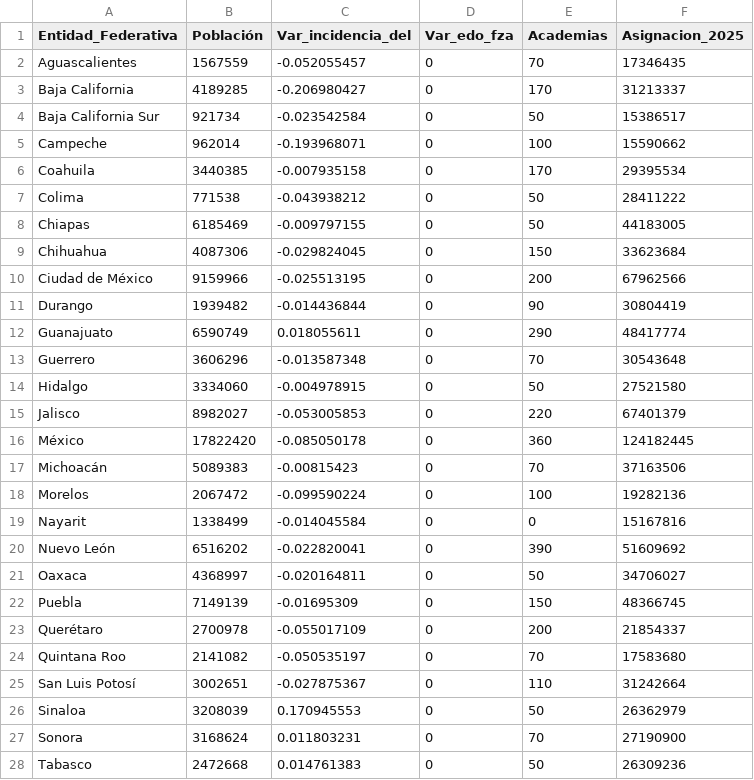
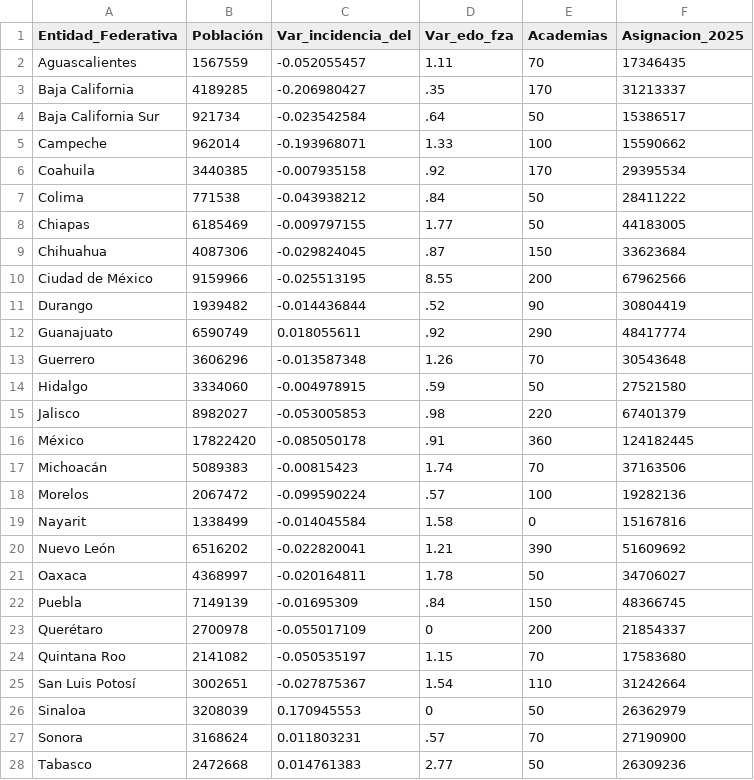
Before and after one commit to j3suslm/apps, a CSV file: fofisp_app/fofisp_datos_entrada.csv, drawn as a sheet; only a part is shown; the diff covers the shown part only.

Commit message:
added excess reallocation to fofisp formula

```diff
--- a/fofisp_app/fofisp_datos_entrada.csv
+++ b/fofisp_app/fofisp_datos_entrada.csv
@@ -1,28 +1,28 @@
 Entidad_Federativa,Población,Var_incidencia_del,Var_edo_fza,Academias,Asignacion_2025
-Aguascalientes,1567559,-0.052055457,0,70,17346435
-Baja California,4189285,-0.206980427,0,170,31213337
-Baja California Sur,921734,-0.023542584,0,50,15386517
-Campeche,962014,-0.193968071,0,100,15590662
-Coahuila,3440385,-0.007935158,0,170,29395534
-Colima,771538,-0.043938212,0,50,28411222
-Chiapas,6185469,-0.009797155,0,50,44183005
-Chihuahua,4087306,-0.029824045,0,150,33623684
-Ciudad de México,9159966,-0.025513195,0,200,67962566
-Durango,1939482,-0.014436844,0,90,30804419
-Guanajuato,6590749,0.018055611,0,290,48417774
-Guerrero,3606296,-0.013587348,0,70,30543648
-Hidalgo,3334060,-0.004978915,0,50,27521580
-Jalisco,8982027,-0.053005853,0,220,67401379
-México,17822420,-0.085050178,0,360,124182445
-Michoacán,5089383,-0.00815423,0,70,37163506
-Morelos,2067472,-0.099590224,0,100,19282136
-Nayarit,1338499,-0.014045584,0,0,15167816
-Nuevo León,6516202,-0.022820041,0,390,51609692
-Oaxaca,4368997,-0.020164811,0,50,34706027
-Puebla,7149139,-0.01695309,0,150,48366745
+Aguascalientes,1567559,-0.052055457,1.11,70,17346435
+Baja California,4189285,-0.206980427,.35,170,31213337
+Baja California Sur,921734,-0.023542584,.64,50,15386517
+Campeche,962014,-0.193968071,1.33,100,15590662
+Coahuila,3440385,-0.007935158,.92,170,29395534
+Colima,771538,-0.043938212,.84,50,28411222
+Chiapas,6185469,-0.009797155,1.77,50,44183005
+Chihuahua,4087306,-0.029824045,.87,150,33623684
+Ciudad de México,9159966,-0.025513195,8.55,200,67962566
+Durango,1939482,-0.014436844,.52,90,30804419
+Guanajuato,6590749,0.018055611,.92,290,48417774
+Guerrero,3606296,-0.013587348,1.26,70,30543648
+Hidalgo,3334060,-0.004978915,.59,50,27521580
+Jalisco,8982027,-0.053005853,.98,220,67401379
+México,17822420,-0.085050178,.91,360,124182445
+Michoacán,5089383,-0.00815423,1.74,70,37163506
+Morelos,2067472,-0.099590224,.57,100,19282136
+Nayarit,1338499,-0.014045584,1.58,0,15167816
+Nuevo León,6516202,-0.022820041,1.21,390,51609692
+Oaxaca,4368997,-0.020164811,1.78,50,34706027
+Puebla,7149139,-0.01695309,.84,150,48366745
 Querétaro,2700978,-0.055017109,0,200,21854337
-Quintana Roo,2141082,-0.050535197,0,70,17583680
-San Luis Potosí,3002651,-0.027875367,0,110,31242664
+Quintana Roo,2141082,-0.050535197,1.15,70,17583680
+San Luis Potosí,3002651,-0.027875367,1.54,110,31242664
 Sinaloa,3208039,0.170945553,0,50,26362979
-Sonora,3168624,0.011803231,0,70,27190900
-Tabasco,2472668,0.014761383,0,50,26309236
+Sonora,3168624,0.011803231,.57,70,27190900
+Tabasco,2472668,0.014761383,2.77,50,26309236
```
Also changed, not shown: 5 edited cells elsewhere in this file, 6 other files.
